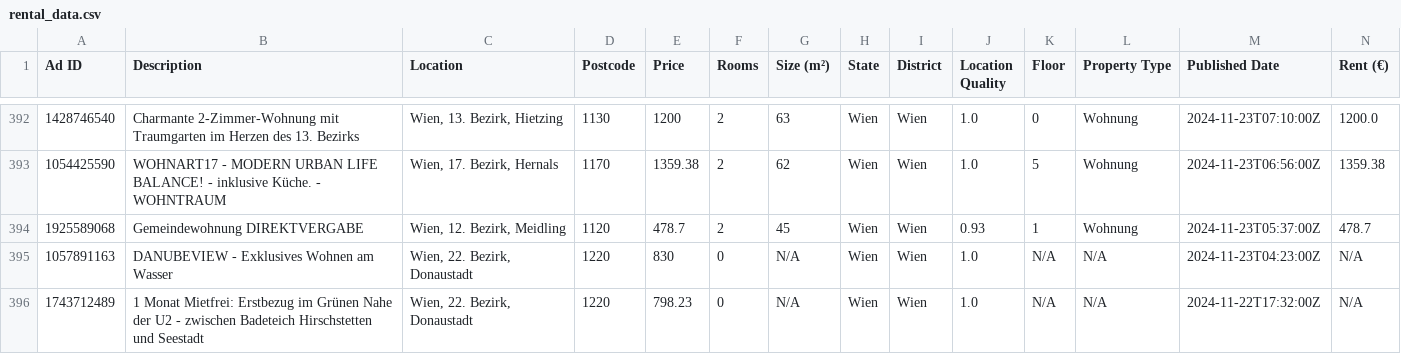
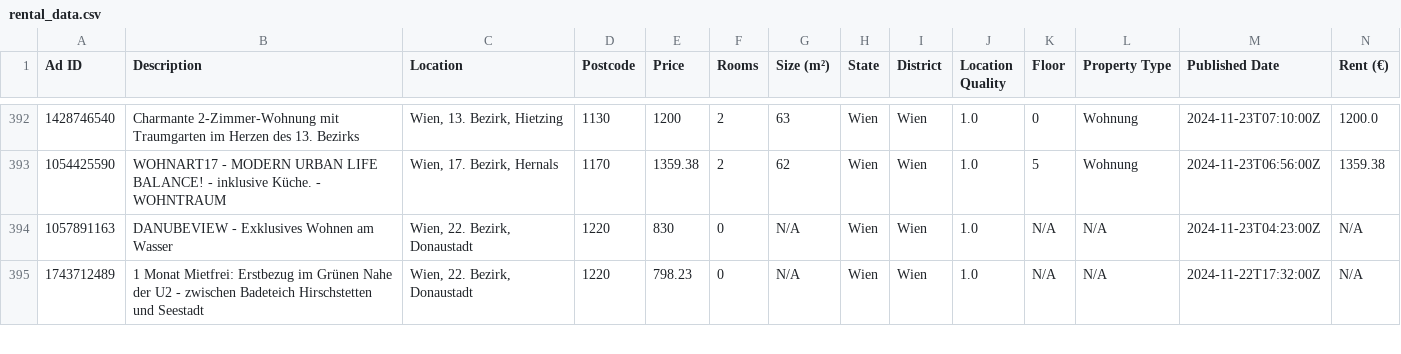
Before and after one commit to nireven/N-renting-in-vienna, a CSV file: listings/rental_data.csv, drawn as a sheet; only a part is shown, gaps mark what is left out; rows hold the shown columns only; the diff names each change by its address in the sheet, - before the commit and + after, or states it on an @@ line.

```diff
--- a/listings/rental_data.csv
+++ b/listings/rental_data.csv
-row 394: 1925589068 | Gemeindewohnung DIREKTVERGABE | Wien, 12. Bezirk, Meidling | 1120 | 478.7 | 2 | 45 | Wien | Wien | 0.93 | 1 | Wohnung | 2024-11-23T05:37:00Z | 478.7
```
